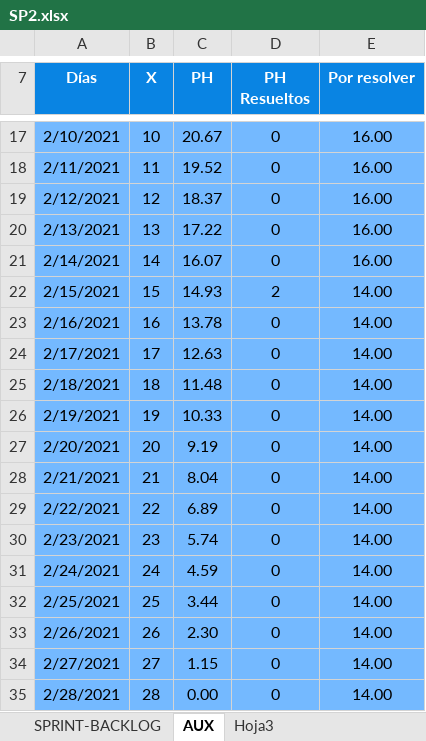
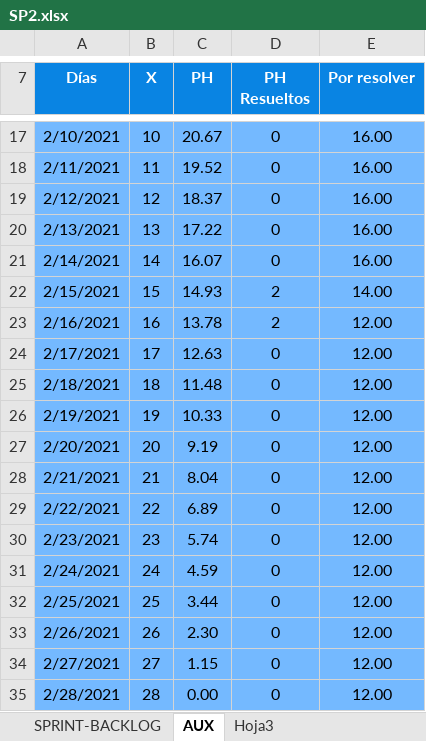
Before and after one commit to alefuegom/TFG_app, an Excel workbook: documentación/Product Backlog/SP2.xlsx, sheet AUX, drawn as a sheet; only a part is shown, gaps mark what is left out; values as stored, in another font and other column widths than the file's, no borders; the diff names each change by its address in the sheet, - before the commit and + after, or states it on an @@ line.

```diff
--- a/documentación/Product Backlog/SP2.xlsx (sheet AUX)
+++ b/documentación/Product Backlog/SP2.xlsx (sheet AUX)
-D23 (PH Resueltos): 0
+D23 (PH Resueltos): 2
-E23:E35 (Por resolver): 14.00
+E23:E35 (Por resolver): 12.00
```
Also changed, not shown: sheet SPRINT-BACKLOG, charts or pictures, 27 other files.
